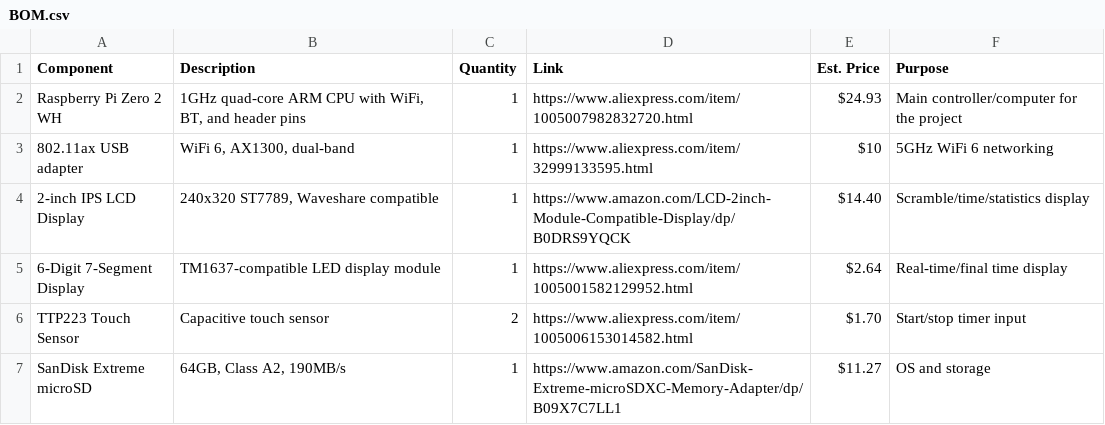
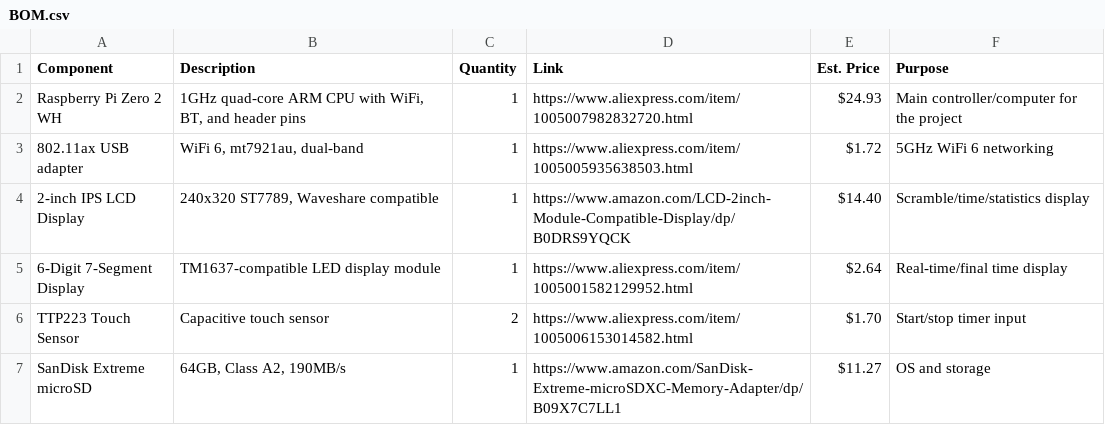
Before and after one commit to QinCai-rui/PicoCube, a CSV file: BOM/BOM.csv, drawn as a sheet; only a part is shown.

Commit message:
Update BOM.csv

```diff
--- a/BOM/BOM.csv
+++ b/BOM/BOM.csv
@@ -2,3 +2,3 @@ Component,Description,Quantity,Link,Est. Price,Purpose
 Raspberry Pi Zero 2 WH,"1GHz quad-core ARM CPU with WiFi, BT, and header pins",1,https://www.aliexpress.com/item/1005007982832720.html,"$24.93",Main controller/computer for the project
-802.11ax USB adapter,"WiFi 6, AX1300, dual-band",1,https://www.aliexpress.com/item/32999133595.html,"$10",5GHz WiFi 6 networking
+802.11ax USB adapter,"WiFi 6, mt7921au, dual-band",1,https://www.aliexpress.com/item/1005005935638503.html,"$1.72",5GHz WiFi 6 networking
 2-inch IPS LCD Display,"240x320 ST7789, Waveshare compatible",1,https://www.amazon.com/LCD-2inch-Module-Compatible-Display/dp/B0DRS9YQCK,"$14.40",Scramble/time/statistics display
```
